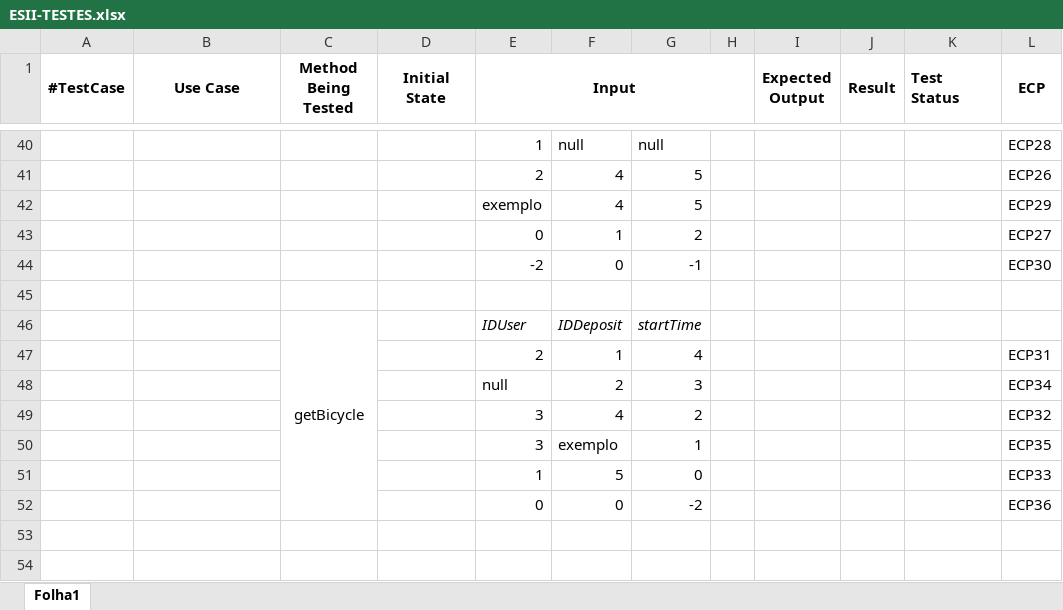
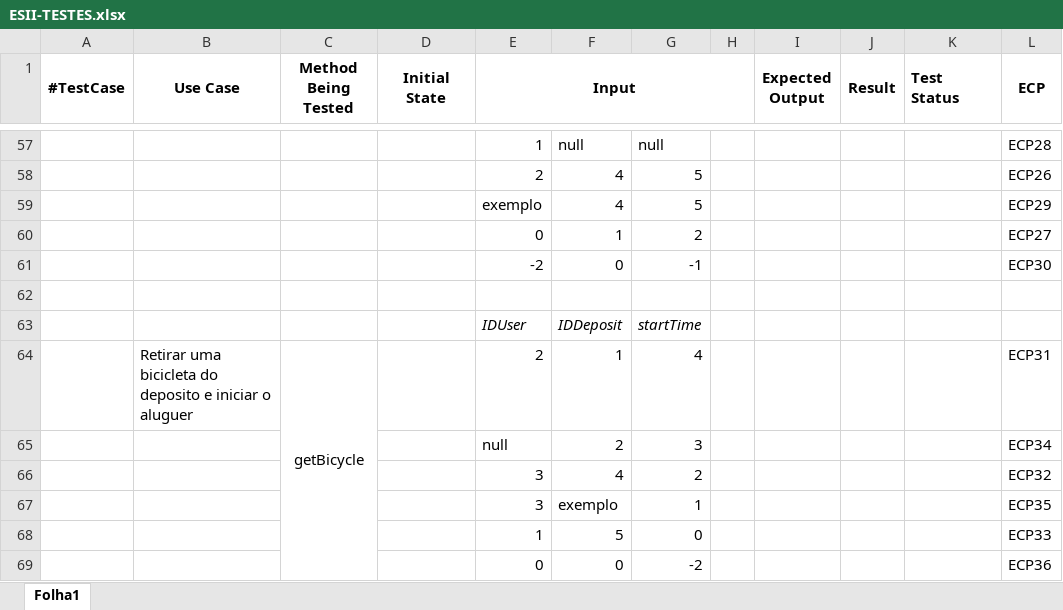
Before and after one commit to FirminoLeal/Trabalho, an Excel workbook: ESII-TESTES.xlsx, sheet Folha1, drawn as a sheet; only a part is shown, gaps mark what is left out; values as stored, in another font and other column widths than the file's, no borders; removed rows and columns are numbered as before the commit, all else as after; the diff covers the shown part only; the diff names each change by its address in the sheet, - before the commit and + after, or states it on an @@ line.

```diff
--- a/ESII-TESTES.xlsx (sheet Folha1)
+++ b/ESII-TESTES.xlsx (sheet Folha1)
-C63 (Method Being Tested): getBicycle
+C63 (Method Being Tested): (empty)
-C46:C52 merged
-B64 (Use Case): (empty)
+B64 (Use Case): Retirar uma bicicleta do deposito e iniciar o aluguer
-C64 (Method Being Tested): (empty)
+C64 (Method Being Tested): getBicycle
+C64:C69 merged
```
Also changed, not shown: 24 added rows, 7 removed rows, 12 edited cells, cell formats and merged cells elsewhere in this sheet.
